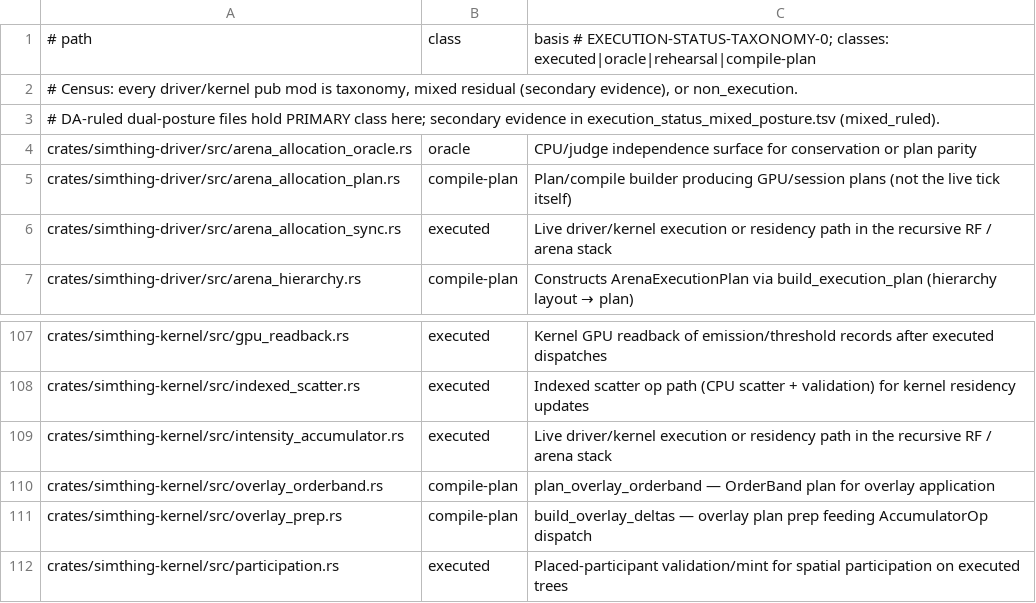
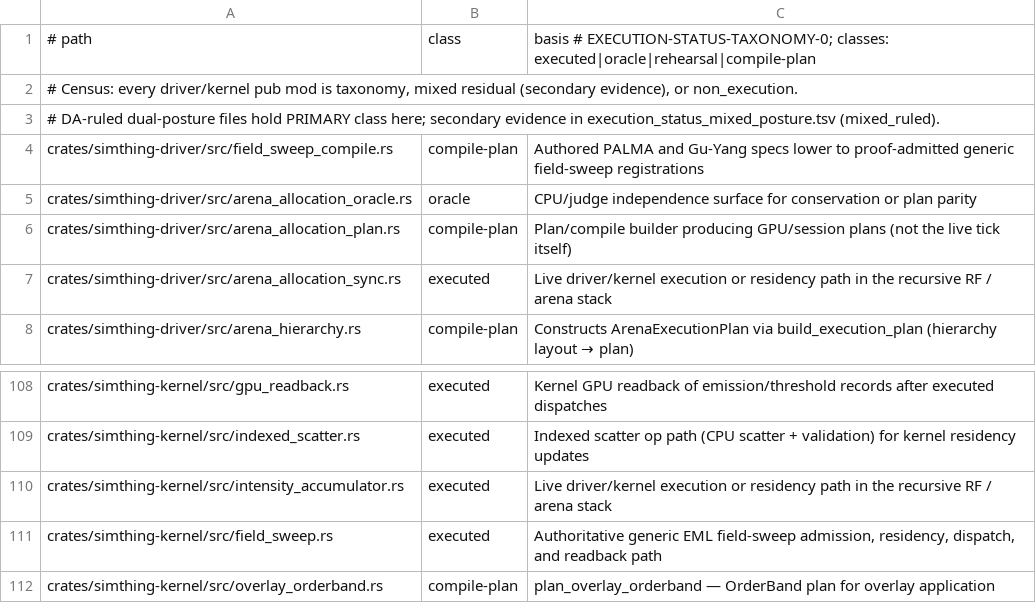
Before and after one commit to khorum08/SimThing, a TSV file: scripts/ci/execution_status_taxonomy.tsv, drawn as a sheet; only a part is shown, gaps mark what is left out; the shorter side is filled out with more unchanged rows.

```diff
--- a/scripts/ci/execution_status_taxonomy.tsv
+++ b/scripts/ci/execution_status_taxonomy.tsv
@@ -3,2 +3,3 @@
 # DA-ruled dual-posture files hold PRIMARY class here; secondary evidence in execution_status_mixed_posture.tsv (mixed_ruled).
+crates/simthing-driver/src/field_sweep_compile.rs	compile-plan	Authored PALMA and Gu-Yang specs lower to proof-admitted generic field-sweep registrations
 crates/simthing-driver/src/arena_allocation_oracle.rs	oracle	CPU/judge independence surface for conservation or plan parity
@@ -109,2 +110,3 @@ crates/simthing-kernel/src/indexed_scatter.rs	executed	Indexed scatter op path (
 crates/simthing-kernel/src/intensity_accumulator.rs	executed	Live driver/kernel execution or residency path in the recursive RF / arena stack
+crates/simthing-kernel/src/field_sweep.rs	executed	Authoritative generic EML field-sweep admission, residency, dispatch, and readback path
 crates/simthing-kernel/src/overlay_orderband.rs	compile-plan	plan_overlay_orderband — OrderBand plan for overlay application
```
Also changed, not shown: scripts/ci/anchor_reach_log.tsv, scripts/ci/doctrine_anchors.tsv, 27 other files.
